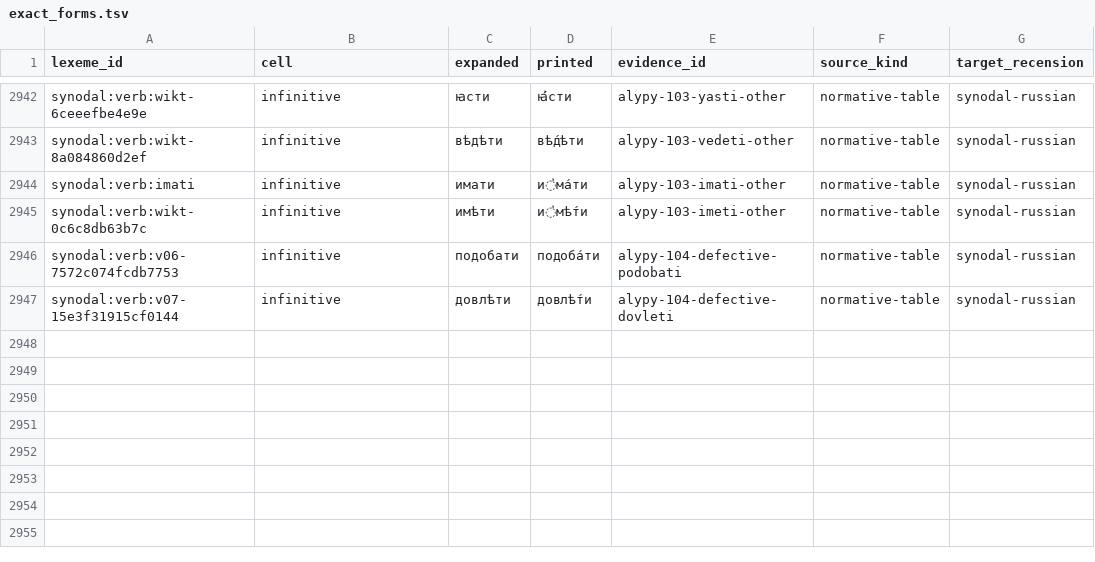
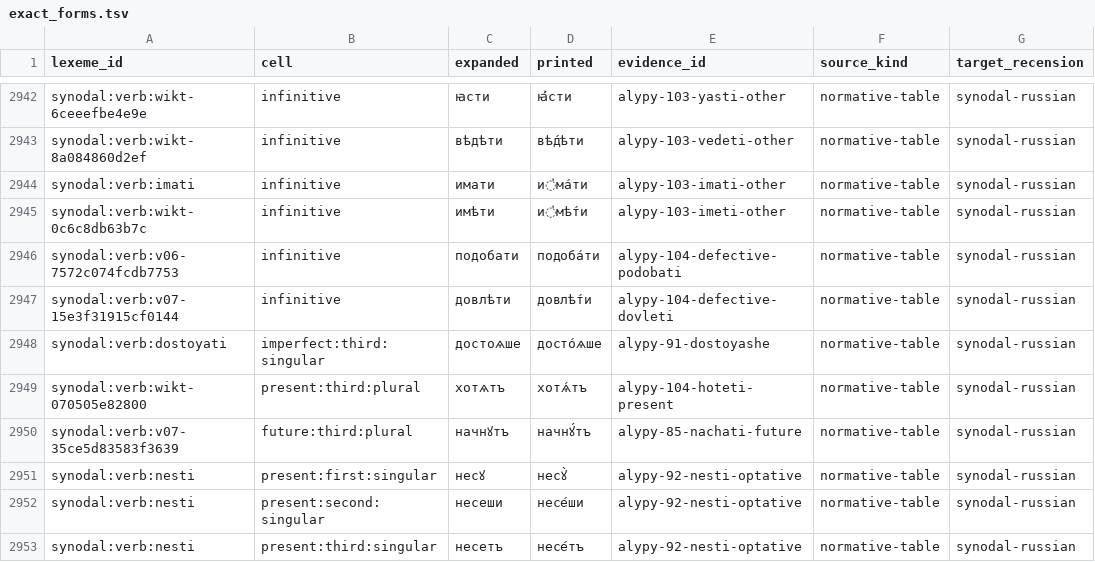
Before and after one commit to gold-silver-copper/church-slavonic, a TSV file: data/synodal/exact_forms.tsv, drawn as a sheet; only a part is shown, gaps mark what is left out; the diff names each change by its address in the sheet, - before the commit and + after, or states it on an @@ line.

```diff
--- a/data/synodal/exact_forms.tsv
+++ b/data/synodal/exact_forms.tsv
+row 2948: synodal:verb:dostoyati | imperfect:third:singular | достоѧше | досто́ѧше | alypy-91-dostoyashe | normative-table | synodal-russian
+row 2949: synodal:verb:wikt-070505e82800 | present:third:plural | хотѧтъ | хотѧ́тъ | alypy-104-hoteti-present | normative-table | synodal-russian
+row 2950: synodal:verb:v07-35ce5d83583f3639 | future:third:plural | начнꙋтъ | начнꙋ́тъ | alypy-85-nachati-future | normative-table | synodal-russian
+row 2951: synodal:verb:nesti | present:first:singular | несꙋ | несꙋ̀ | alypy-92-nesti-optative | normative-table | synodal-russian
+row 2952: synodal:verb:nesti | present:second:singular | несеши | несе́ши | alypy-92-nesti-optative | normative-table | synodal-russian
+row 2953: synodal:verb:nesti | present:third:singular | несетъ | несе́тъ | alypy-92-nesti-optative | normative-table | synodal-russian
```
Also changed, not shown: data/synodal/lexemes.tsv, data/synodal/phrase_evaluation.tsv, 22 other files.
